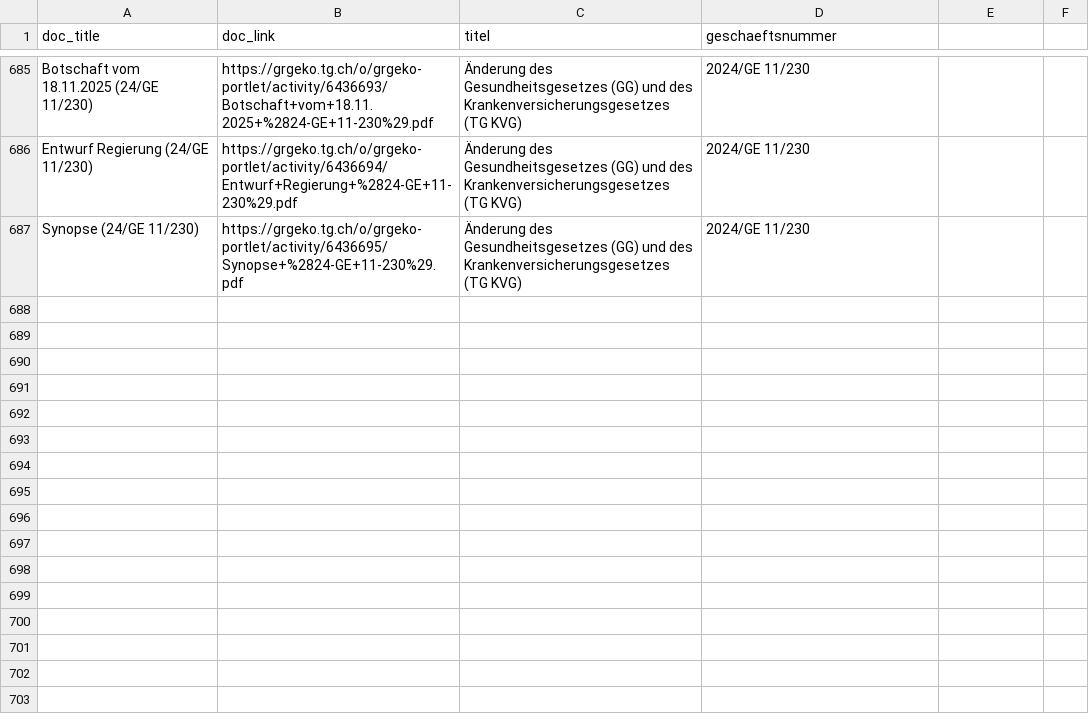
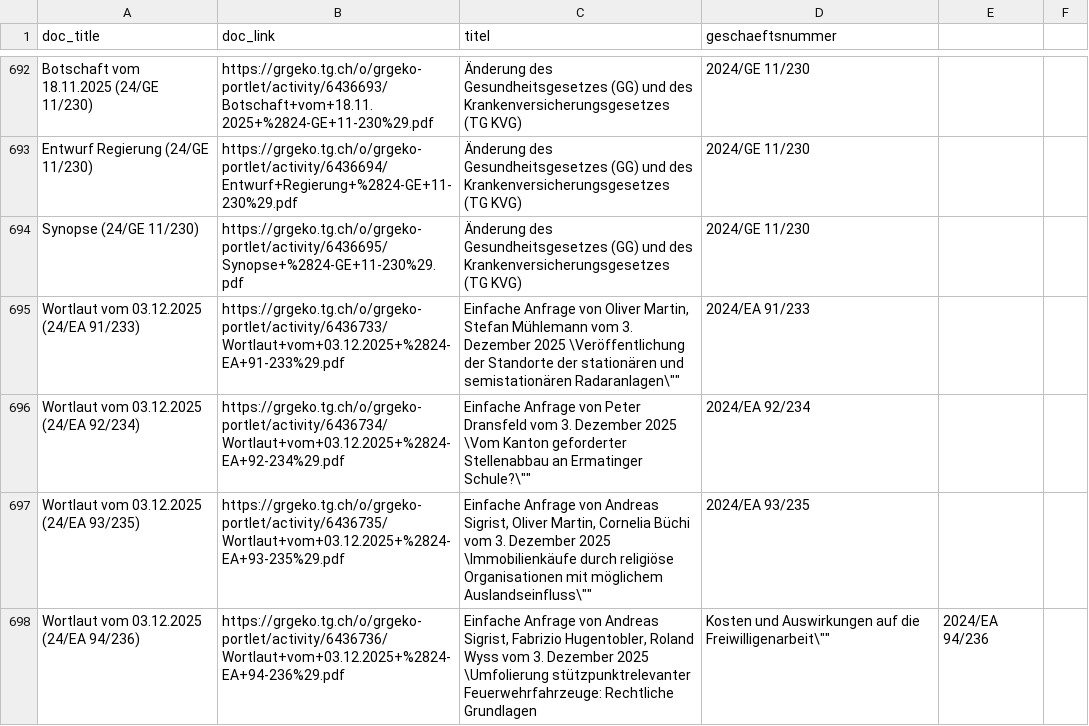
Before and after one commit to ogdtg/vorstossdaten_scrape, a CSV file: dokumente.csv, drawn as a sheet; only a part is shown, gaps mark what is left out; the diff covers the shown part only.

```diff
--- a/dokumente.csv
+++ b/dokumente.csv
@@ -687 +694,5 @@
 "Synopse (24/GE 11/230)","https://grgeko.tg.ch/o/grgeko-portlet/activity/6436695/Synopse+%2824-GE+11-230%29.pdf","Änderung des Gesundheitsgesetzes (GG) und des Krankenversicherungsgesetzes (TG KVG)","2024/GE 11/230"
+"Wortlaut vom 03.12.2025 (24/EA 91/233)","https://grgeko.tg.ch/o/grgeko-portlet/activity/6436733/Wortlaut+vom+03.12.2025+%2824-EA+91-233%29.pdf","Einfache Anfrage von Oliver Martin, Stefan Mühlemann vom 3. Dezember 2025 \"Veröffentlichung der Standorte der stationären und semistationären Radaranlagen\"","2024/EA 91/233"
+"Wortlaut vom 03.12.2025 (24/EA 92/234)","https://grgeko.tg.ch/o/grgeko-portlet/activity/6436734/Wortlaut+vom+03.12.2025+%2824-EA+92-234%29.pdf","Einfache Anfrage von Peter Dransfeld vom 3. Dezember 2025 \"Vom Kanton geforderter Stellenabbau an Ermatinger Schule?\"","2024/EA 92/234"
+"Wortlaut vom 03.12.2025 (24/EA 93/235)","https://grgeko.tg.ch/o/grgeko-portlet/activity/6436735/Wortlaut+vom+03.12.2025+%2824-EA+93-235%29.pdf","Einfache Anfrage von Andreas Sigrist, Oliver Martin, Cornelia Büchi vom 3. Dezember 2025 \"Immobilienkäufe durch religiöse Organisationen mit möglichem Auslandseinfluss\"","2024/EA 93/235"
+"Wortlaut vom 03.12.2025 (24/EA 94/236)","https://grgeko.tg.ch/o/grgeko-portlet/activity/6436736/Wortlaut+vom+03.12.2025+%2824-EA+94-236%29.pdf","Einfache Anfrage von Andreas Sigrist, Fabrizio Hugentobler, Roland Wyss vom 3. Dezember 2025 \"Umfolierung stützpunktrelevanter Feuerwehrfahrzeuge: Rechtliche Grundlagen, Kosten und Auswirkungen auf die Freiwilligenarbeit\"","2024/EA 94/236"
```
Also changed, not shown: 11 added rows elsewhere in this file, geschaefte.csv, 2 other files.
